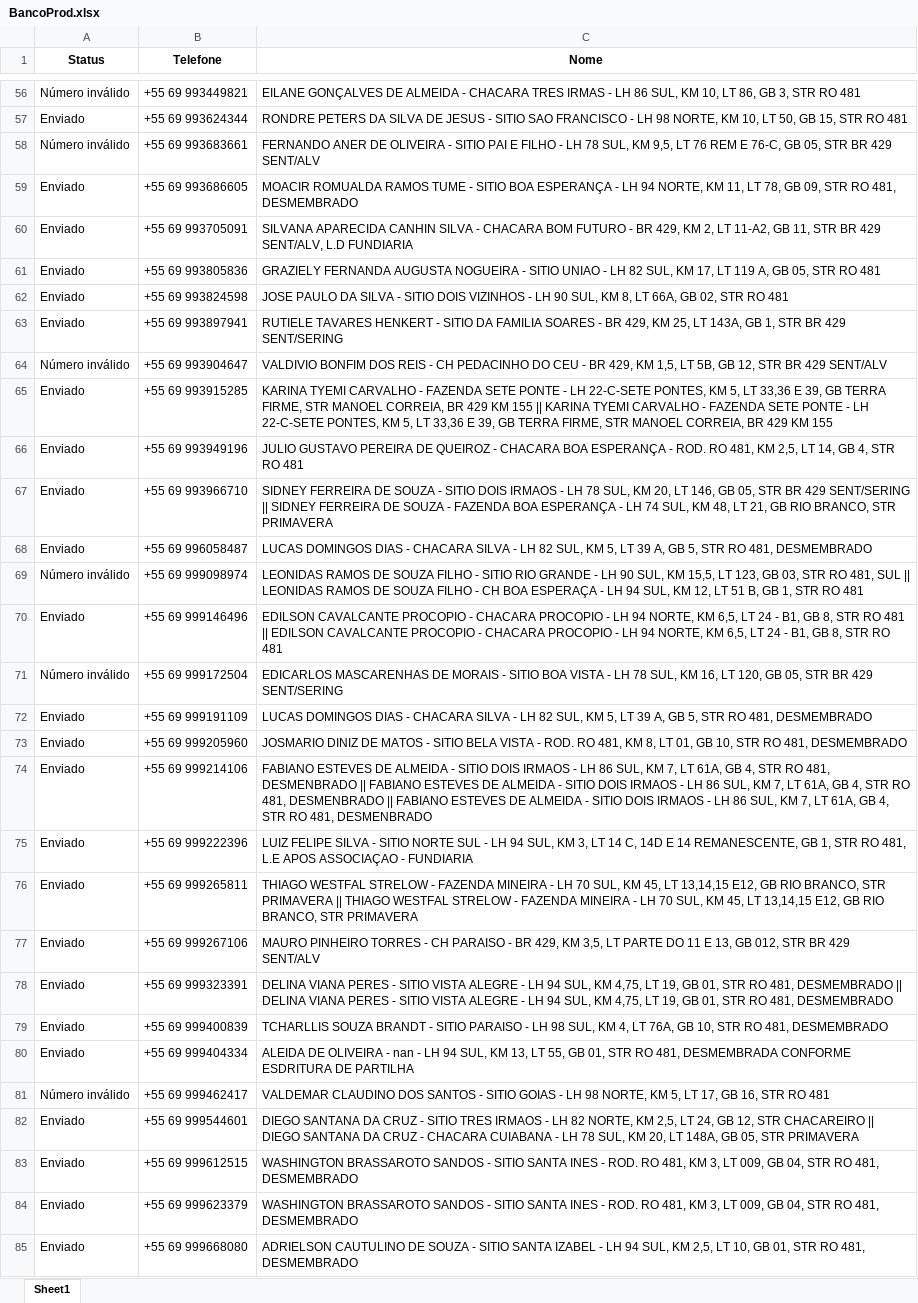
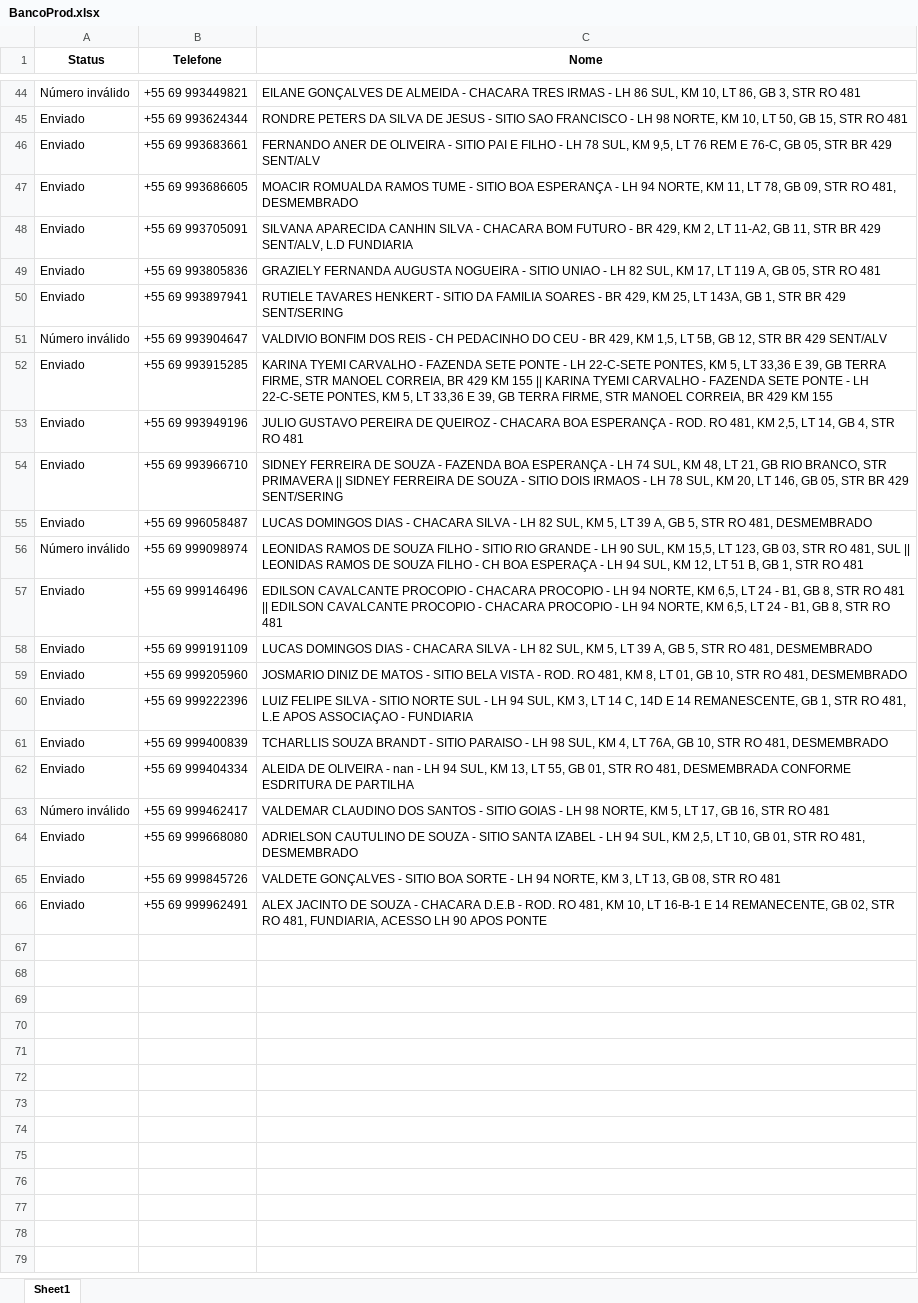
Before and after one commit to MarceloAnsilago/Botdesck, an Excel workbook: BancoProd.xlsx, sheet Sheet1, drawn as a sheet; only a part is shown, gaps mark what is left out; the shorter side is filled out with more unchanged rows; values as stored, in another font and other column widths than the file's, no borders; removed rows and columns are numbered as before the commit, all else as after; the diff covers the shown part only; the diff names each change by its address in the sheet, - before the commit and + after, or states it on an @@ line.

```diff
--- a/BancoProd.xlsx (sheet Sheet1)
+++ b/BancoProd.xlsx (sheet Sheet1)
-A46 (Status): Número inválido
+A46 (Status): Enviado
-row 62: Enviado | +55 69 993824598 | JOSE PAULO DA SILVA - SITIO DOIS VIZINHOS - LH 90 SUL, KM 8, LT 66A, GB 02, STR RO 481
-C54 (Nome): …SOUZA - SITIO DOIS IRMAOS - LH 78 SUL, KM 20, LT 146, GB 05, STR BR 429 SENT/SERING || SIDNEY FERREIRA DE SOUZA - FAZENDA BOA ESPERANÇA - LH 74 SUL, KM 48, LT 21, GB RIO BRANCO, STR PRIMAVERA
+C54 (Nome): …SOUZA - FAZENDA BOA ESPERANÇA - LH 74 SUL, KM 48, LT 21, GB RIO BRANCO, STR PRIMAVERA || SIDNEY FERREIRA DE SOUZA - SITIO DOIS IRMAOS - LH 78 SUL, KM 20, LT 146, GB 05, STR BR 429 SENT/SERING
-row 71: Número inválido | +55 69 999172504 | EDICARLOS MASCARENHAS DE MORAIS - SITIO BOA VISTA - LH 78 SUL, KM 16, LT 120, GB 05, STR BR 429 SENT/SERING
-row 74: Enviado | +55 69 999214106 | FABIANO ESTEVES DE ALMEIDA - SITIO DOIS IRMAOS - LH 86 SUL, KM 7, LT 61A, GB 4, STR RO 481, DESMENBRADO || FABIANO ESTEVES DE ALMEIDA - SITIO DOIS IRMAOS - LH 86 SUL, KM 7, LT 61A, GB 4, STR RO 481, DESMENBRADO || FABIANO ESTEVES DE ALMEIDA - SITIO DOIS IRMAOS - LH 86 SUL, KM 7, LT 61A, GB 4, STR RO 481, DESMENBRADO
-row 76: Enviado | +55 69 999265811 | THIAGO WESTFAL STRELOW - FAZENDA MINEIRA - LH 70 SUL, KM 45, LT 13,14,15 E12, GB RIO BRANCO, STR PRIMAVERA || THIAGO WESTFAL STRELOW - FAZENDA MINEIRA - LH 70 SUL, KM 45, LT 13,14,15 E12, GB RIO BRANCO, STR PRIMAVERA
-row 77: Enviado | +55 69 999267106 | MAURO PINHEIRO TORRES - CH PARAISO - BR 429, KM 3,5, LT PARTE DO 11 E 13, GB 012, STR BR 429 SENT/ALV
-row 78: Enviado | +55 69 999323391 | DELINA VIANA PERES - SITIO VISTA ALEGRE - LH 94 SUL, KM 4,75, LT 19, GB 01, STR RO 481, DESMEMBRADO || DELINA VIANA PERES - SITIO VISTA ALEGRE - LH 94 SUL, KM 4,75, LT 19, GB 01, STR RO 481, DESMEMBRADO
-row 82: Enviado | +55 69 999544601 | DIEGO SANTANA DA CRUZ - SITIO TRES IRMAOS - LH 82 NORTE, KM 2,5, LT 24, GB 12, STR CHACAREIRO || DIEGO SANTANA DA CRUZ - CHACARA CUIABANA - LH 78 SUL, KM 20, LT 148A, GB 05, STR PRIMAVERA
-row 83: Enviado | +55 69 999612515 | WASHINGTON BRASSAROTO SANDOS - SITIO SANTA INES - ROD. RO 481, KM 3, LT 009, GB 04, STR RO 481, DESMEMBRADO
-row 84: Enviado | +55 69 999623379 | WASHINGTON BRASSAROTO SANDOS - SITIO SANTA INES - ROD. RO 481, KM 3, LT 009, GB 04, STR RO 481, DESMEMBRADO
```
Also changed, not shown: 14 removed rows and 5 edited cells elsewhere in this sheet, 1 other file.
